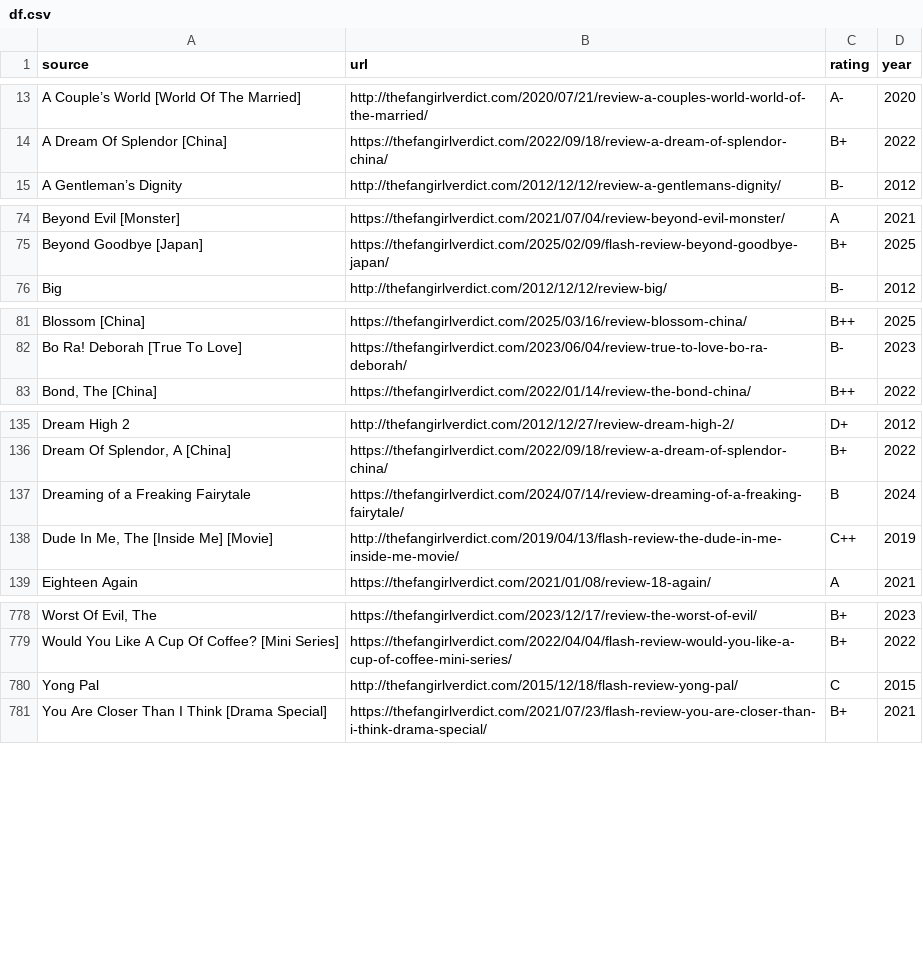
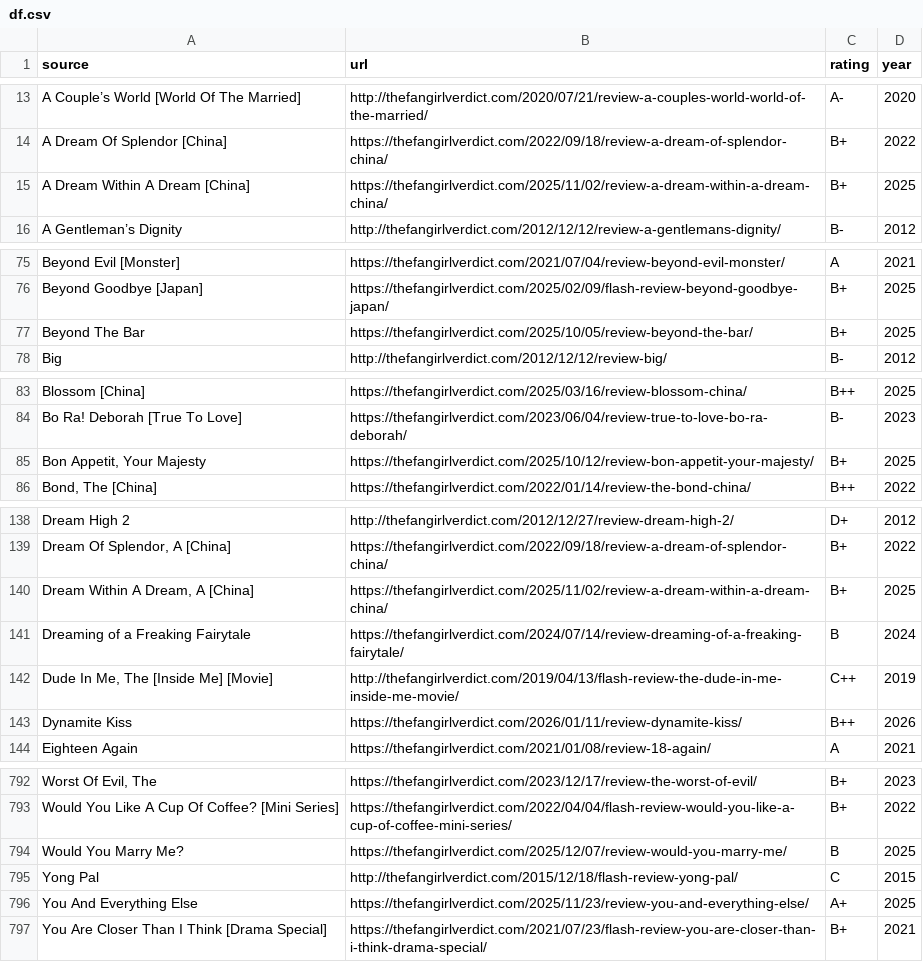
Before and after one commit to saurabh-khanna/ttidfl, a CSV file: df.csv, drawn as a sheet; only a part is shown, gaps mark what is left out; the diff covers the shown part only; the diff names each change by its address in the sheet, - before the commit and + after, or states it on an @@ line.

Commit message:
Add new reviews and update existing documents
- Added multiple new reviews to df.csv, including titles such as "A Dream Within A Dream" and "Beyond The Bar".
- Updated URLs and ratings for existing entries in df.csv.
- Modified rpubs document configurations in Document.dcf and Publish Document.dcf to reflect new document IDs.
- Updated execution counts and outputs in update.ipynb to reflect recent changes and added new data processing steps.
- Introduced a new VSCode task to automate the execution of the Jupyter notebook and verify the existence of the generated CSV file.

```diff
--- a/df.csv
+++ b/df.csv
+row 15: A Dream Within A Dream [China] | https://thefangirlverdict.com/2025/11/02/review-a-dream-within-a-dream-china/ | B+ | 2025
+row 77: Beyond The Bar | https://thefangirlverdict.com/2025/10/05/review-beyond-the-bar/ | B+ | 2025
+row 85: Bon Appetit, Your Majesty | https://thefangirlverdict.com/2025/10/12/review-bon-appetit-your-majesty/ | B+ | 2025
+row 140: Dream Within A Dream, A [China] | https://thefangirlverdict.com/2025/11/02/review-a-dream-within-a-dream-china/ | B+ | 2025
+row 143: Dynamite Kiss | https://thefangirlverdict.com/2026/01/11/review-dynamite-kiss/ | B++ | 2026
+row 794: Would You Marry Me? | https://thefangirlverdict.com/2025/12/07/review-would-you-marry-me/ | B | 2025
+row 796: You And Everything Else | https://thefangirlverdict.com/2025/11/23/review-you-and-everything-else/ | A+ | 2025
```
Also changed, not shown: 10 added rows elsewhere in this file, 4 other files.
